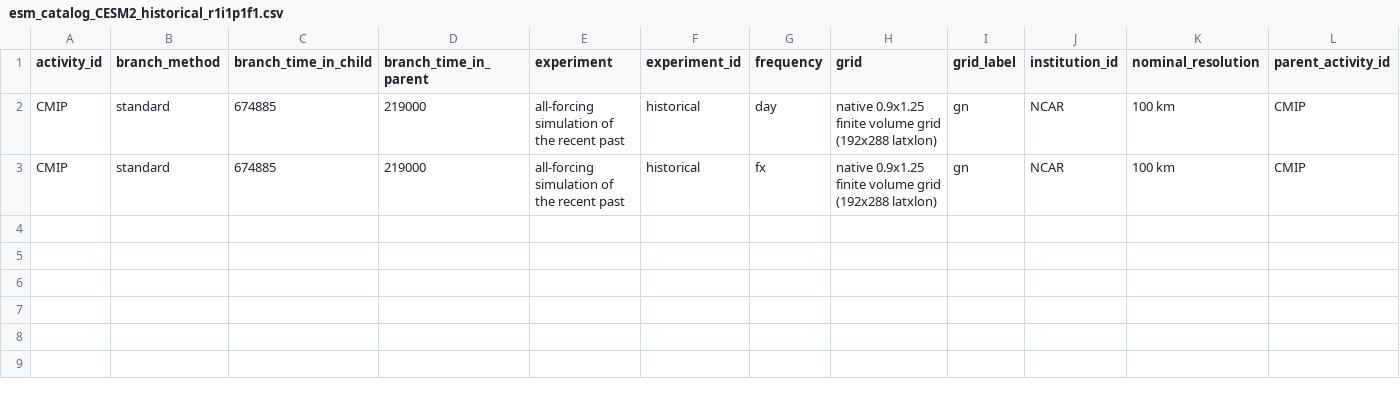
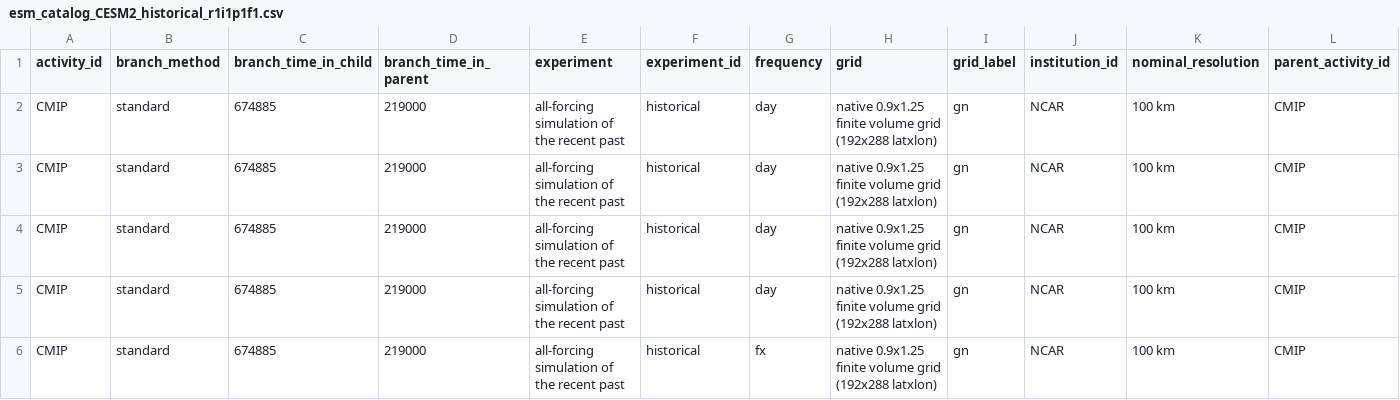
Before and after one commit to erileydellaripa/MDTF-diagnostics, a CSV file: diagnostics/WWEs/esm_catalog_CESM2_historical_r1i1p1f1.csv, drawn as a sheet; only a part is shown; rows hold the shown columns only; the diff names each change by its address in the sheet, - before the commit and + after, or states it on an @@ line.

Commit message:
Add more years to esm_catalog csv file to encompase CESM 1980-20114

```diff
--- a/diagnostics/WWEs/esm_catalog_CESM2_historical_r1i1p1f1.csv
+++ b/diagnostics/WWEs/esm_catalog_CESM2_historical_r1i1p1f1.csv
+row 3: CMIP | standard | 674885 | 219000 | all-forcing simulation of the recent past | historical | day | native 0.9x1.25 finite volume grid (192x288 latxlon) | gn | NCAR | 100 km | CMIP
+row 4: CMIP | standard | 674885 | 219000 | all-forcing simulation of the recent past | historical | day | native 0.9x1.25 finite volume grid (192x288 latxlon) | gn | NCAR | 100 km | CMIP
+row 5: CMIP | standard | 674885 | 219000 | all-forcing simulation of the recent past | historical | day | native 0.9x1.25 finite volume grid (192x288 latxlon) | gn | NCAR | 100 km | CMIP
```
